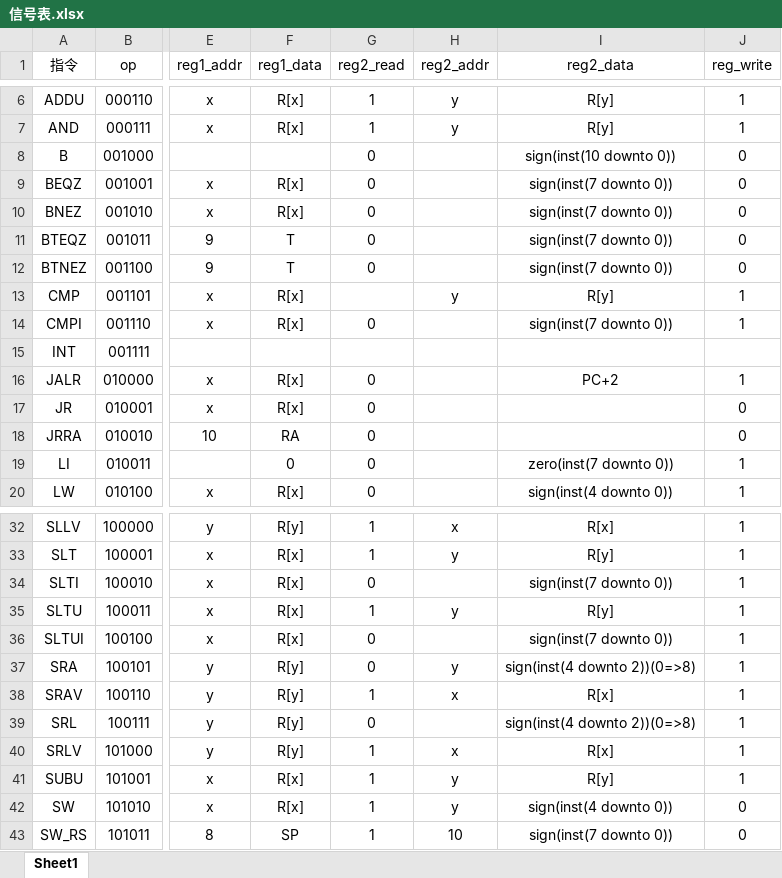
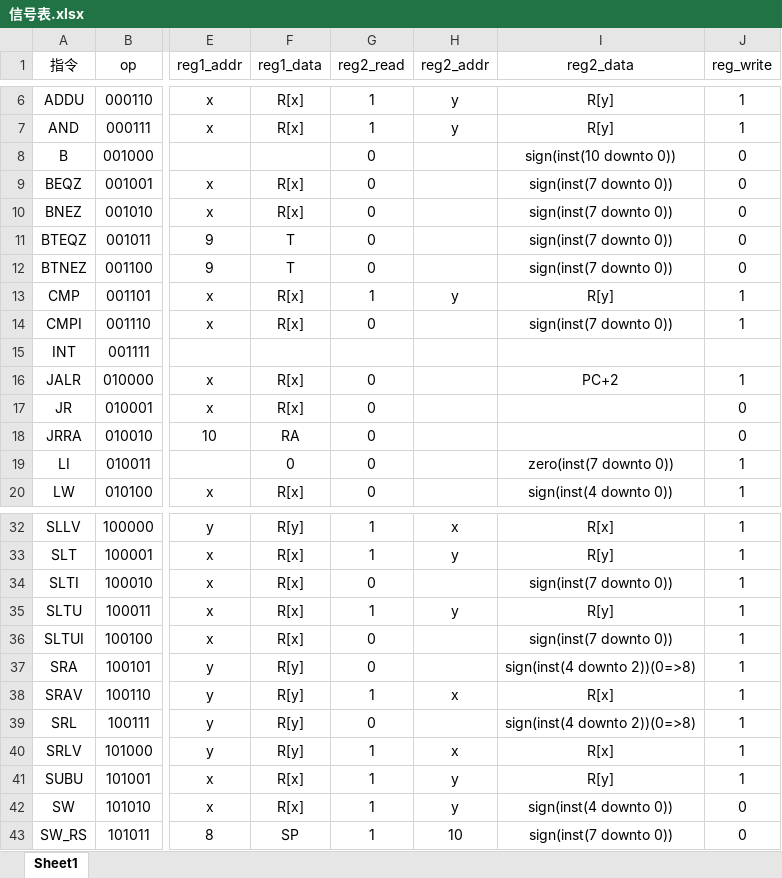
Before and after one commit to misty0729/THU-CPU, an Excel workbook: datapath/信号表.xlsx, sheet Sheet1, drawn as a sheet; only a part is shown, gaps mark what is left out; values as stored, in another font and other column widths than the file's, no borders; the diff names each change by its address in the sheet, - before the commit and + after, or states it on an @@ line.

Commit message:
fix some errors in signals.xlsx and ID.vhd can compile sucessfully but I'm not sure that it is right

```diff
--- a/datapath/信号表.xlsx (sheet Sheet1)
+++ b/datapath/信号表.xlsx (sheet Sheet1)
-G13 (reg2_read): (empty)
+G13 (reg2_read): 1
-H37 (reg2_addr): y
+H37 (reg2_addr): (empty)
```
Also changed, not shown: 4 other files.
